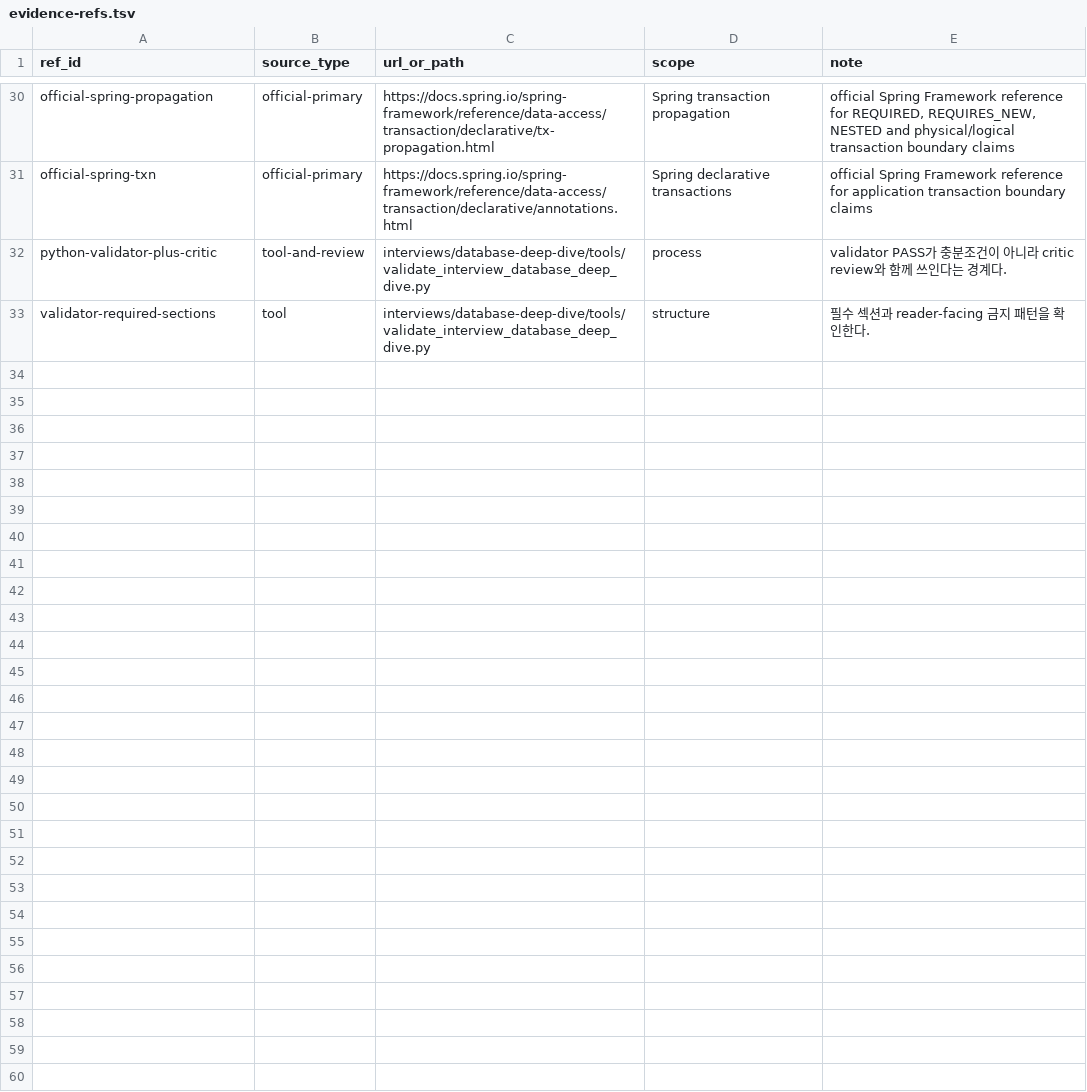
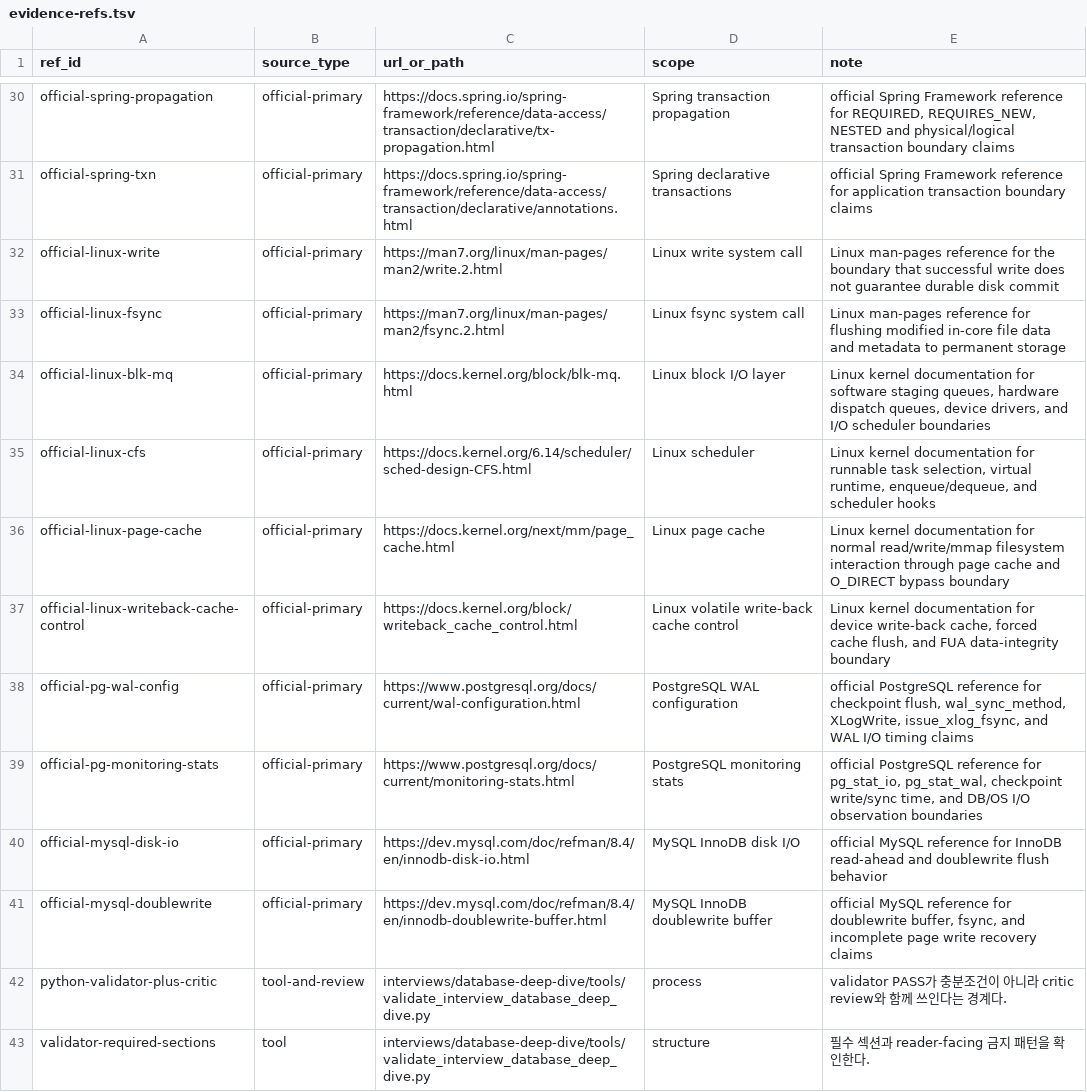
Before and after one commit to aimpugn/study, a TSV file: interviews/database-deep-dive/audit/evidence-refs.tsv, drawn as a sheet; only a part is shown, gaps mark what is left out; the diff names each change by its address in the sheet, - before the commit and + after, or states it on an @@ line.

```diff
--- a/interviews/database-deep-dive/audit/evidence-refs.tsv
+++ b/interviews/database-deep-dive/audit/evidence-refs.tsv
+row 32: official-linux-write | official-primary | https://man7.org/linux/man-pages/man2/write.2.html | Linux write system call | Linux man-pages reference for the boundary that successful write does not guarantee durable disk commit
+row 33: official-linux-fsync | official-primary | https://man7.org/linux/man-pages/man2/fsync.2.html | Linux fsync system call | Linux man-pages reference for flushing modified in-core file data and metadata to permanent storage
+row 34: official-linux-blk-mq | official-primary | https://docs.kernel.org/block/blk-mq.html | Linux block I/O layer | Linux kernel documentation for software staging queues, hardware dispatch queues, device drivers, and I/O scheduler boundaries
+row 35: official-linux-cfs | official-primary | https://docs.kernel.org/6.14/scheduler/sched-design-CFS.html | Linux scheduler | Linux kernel documentation for runnable task selection, virtual runtime, enqueue/dequeue, and scheduler hooks
+row 36: official-linux-page-cache | official-primary | https://docs.kernel.org/next/mm/page_cache.html | Linux page cache | Linux kernel documentation for normal read/write/mmap filesystem interaction through page cache and O_DIRECT bypass boundary
+row 37: official-linux-writeback-cache-control | official-primary | https://docs.kernel.org/block/writeback_cache_control.html | Linux volatile write-back cache control | Linux kernel documentation for device write-back cache, forced cache flush, and FUA data-integrity boundary
+row 38: official-pg-wal-config | official-primary | https://www.postgresql.org/docs/current/wal-configuration.html | PostgreSQL WAL configuration | official PostgreSQL reference for checkpoint flush, wal_sync_method, XLogWrite, issue_xlog_fsync, and WAL I/O timing claims
+row 39: official-pg-monitoring-stats | official-primary | https://www.postgresql.org/docs/current/monitoring-stats.html | PostgreSQL monitoring stats | official PostgreSQL reference for pg_stat_io, pg_stat_wal, checkpoint write/sync time, and DB/OS I/O observation boundaries
+row 40: official-mysql-disk-io | official-primary | https://dev.mysql.com/doc/refman/8.4/en/innodb-disk-io.html | MySQL InnoDB disk I/O | official MySQL reference for InnoDB read-ahead and doublewrite flush behavior
+row 41: official-mysql-doublewrite | official-primary | https://dev.mysql.com/doc/refman/8.4/en/innodb-doublewrite-buffer.html | MySQL InnoDB doublewrite buffer | official MySQL reference for doublewrite buffer, fsync, and incomplete page write recovery claims
```
Also changed, not shown: interviews/database-deep-dive/audit/claim-audit.tsv, 19 other files.
